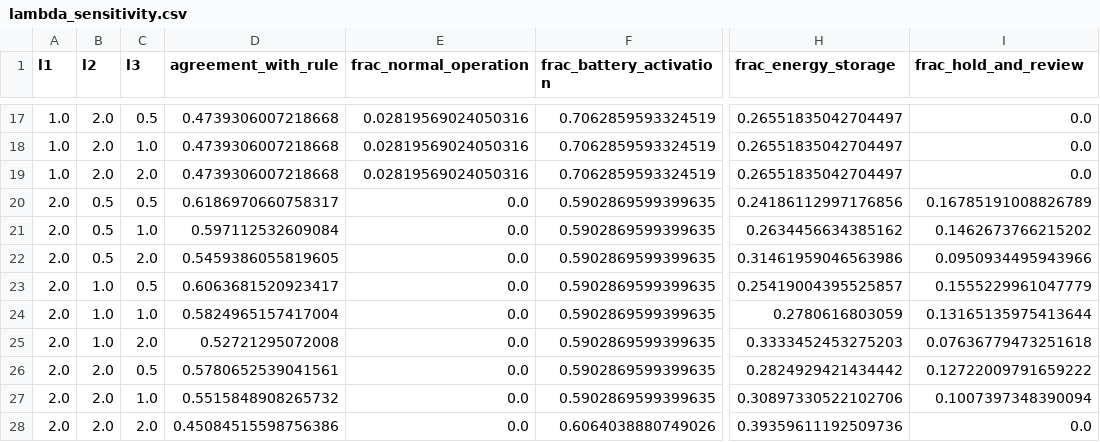
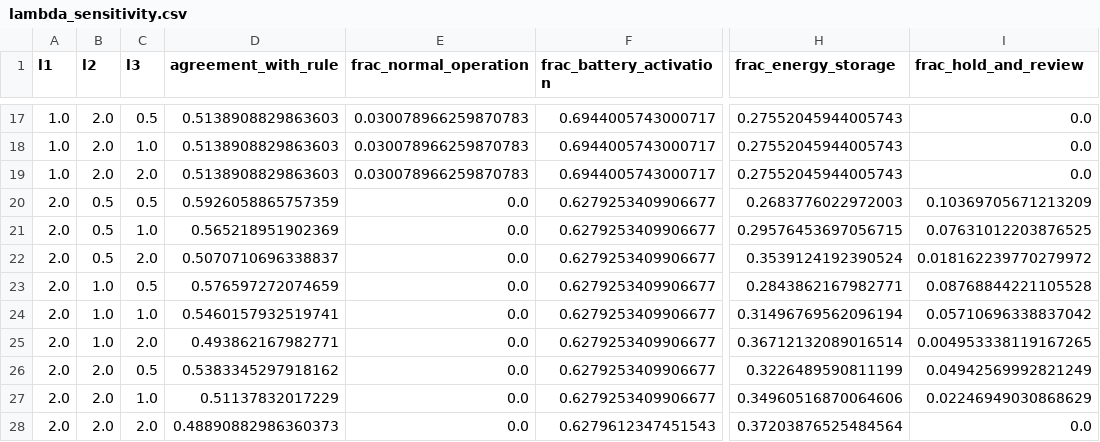
Before and after one commit to hamamh66/smart-energy-forecasting-apedss, a CSV file: Outputs_R1/tables/lambda_sensitivity.csv, drawn as a sheet; only a part is shown, gaps mark what is left out; the diff covers the shown part only; the diff names each change by its address in the sheet, - before the commit and + after, or states it on an @@ line.

```diff
--- a/Outputs_R1/tables/lambda_sensitivity.csv
+++ b/Outputs_R1/tables/lambda_sensitivity.csv
-D17:D19 (agreement_with_rule): 0.4739306007218668
+D17:D19 (agreement_with_rule): 0.5138908829863603
-E17:E19 (frac_normal_operation): 0.02819569024050316
+E17:E19 (frac_normal_operation): 0.030078966259870783
-F17:F19 (frac_battery_activation): 0.7062859593324519
+F17:F19 (frac_battery_activation): 0.6944005743000717
-H17:H19 (frac_energy_storage): 0.26551835042704497
+H17:H19 (frac_energy_storage): 0.27552045944005743
-D20 (agreement_with_rule): 0.6186970660758317
+D20 (agreement_with_rule): 0.5926058865757359
-F20:F27 (frac_battery_activation): 0.5902869599399635
+F20:F27 (frac_battery_activation): 0.6279253409906677
-H20 (frac_energy_storage): 0.24186112997176856
+H20 (frac_energy_storage): 0.2683776022972003
-I20 (frac_hold_and_review): 0.16785191008826789
+I20 (frac_hold_and_review): 0.10369705671213209
-D21 (agreement_with_rule): 0.597112532609084
+D21 (agreement_with_rule): 0.565218951902369
-H21 (frac_energy_storage): 0.2634456634385162
+H21 (frac_energy_storage): 0.29576453697056715
-I21 (frac_hold_and_review): 0.1462673766215202
+I21 (frac_hold_and_review): 0.07631012203876525
-D22 (agreement_with_rule): 0.5459386055819605
+D22 (agreement_with_rule): 0.5070710696338837
-H22 (frac_energy_storage): 0.31461959046563986
+H22 (frac_energy_storage): 0.3539124192390524
-I22 (frac_hold_and_review): 0.0950934495943966
+I22 (frac_hold_and_review): 0.018162239770279972
-D23 (agreement_with_rule): 0.6063681520923417
+D23 (agreement_with_rule): 0.576597272074659
-H23 (frac_energy_storage): 0.25419004395525857
+H23 (frac_energy_storage): 0.2843862167982771
-I23 (frac_hold_and_review): 0.1555229961047779
+I23 (frac_hold_and_review): 0.08768844221105528
-D24 (agreement_with_rule): 0.5824965157417004
+D24 (agreement_with_rule): 0.5460157932519741
-H24 (frac_energy_storage): 0.2780616803059
+H24 (frac_energy_storage): 0.31496769562096194
-I24 (frac_hold_and_review): 0.13165135975413644
+I24 (frac_hold_and_review): 0.05710696338837042
-D25 (agreement_with_rule): 0.52721295072008
+D25 (agreement_with_rule): 0.493862167982771
-H25 (frac_energy_storage): 0.3333452453275203
+H25 (frac_energy_storage): 0.36712132089016514
-I25 (frac_hold_and_review): 0.07636779473251618
+I25 (frac_hold_and_review): 0.004953338119167265
-D26 (agreement_with_rule): 0.5780652539041561
+D26 (agreement_with_rule): 0.5383345297918162
-H26 (frac_energy_storage): 0.2824929421434442
+H26 (frac_energy_storage): 0.3226489590811199
-I26 (frac_hold_and_review): 0.12722009791659222
+I26 (frac_hold_and_review): 0.04942569992821249
-D27 (agreement_with_rule): 0.5515848908265732
+D27 (agreement_with_rule): 0.51137832017229
-H27 (frac_energy_storage): 0.30897330522102706
+H27 (frac_energy_storage): 0.34960516870064606
-I27 (frac_hold_and_review): 0.1007397348390094
+I27 (frac_hold_and_review): 0.02246949030868629
-D28 (agreement_with_rule): 0.45084515598756386
+D28 (agreement_with_rule): 0.48890882986360373
-F28 (frac_battery_activation): 0.6064038880749026
+F28 (frac_battery_activation): 0.6279612347451543
-H28 (frac_energy_storage): 0.39359611192509736
+H28 (frac_energy_storage): 0.37203876525484564
```
Also changed, not shown: 54 edited cells elsewhere in this file, Outputs_R1/tables/lime_fidelity.csv, Outputs_R1/tables/rule_threshold_sensitivity.csv, 23 other files.
